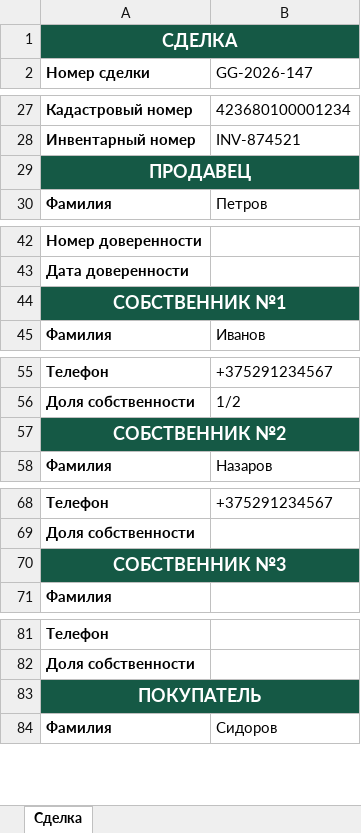
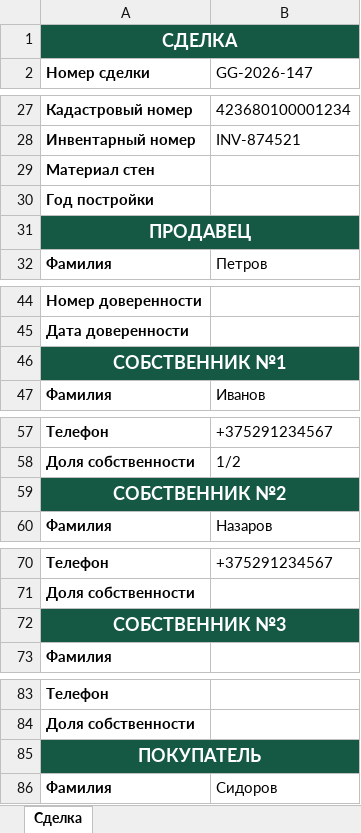
Before and after one commit to IHARNAZAROV/GermesDocGenerator, an Excel workbook: excel/Шаблон_сделки_ГермесГарант_Заполненный.xlsx, sheet Сделка, drawn as a sheet; only a part is shown, gaps mark what is left out; values as stored, in another font and other column widths than the file's, no borders; addresses are those after the commit; the diff names each change by its address in the sheet, - before the commit and + after, or states it on an @@ line.

```diff
--- a/excel/Шаблон_сделки_ГермесГарант_Заполненный.xlsx (sheet Сделка)
+++ b/excel/Шаблон_сделки_ГермесГарант_Заполненный.xlsx (sheet Сделка)
+row 29: Материал стен
+row 30: Год постройки
-B31 fill: none
+B31 fill: #155945
-B46 fill: none
+B46 fill: #155945
-B59 fill: none
+B59 fill: #155945
-B72 fill: none
+B72 fill: #155945
-B85 fill: none
+B85 fill: #155945
```
Also changed, not shown: 3 other files.
